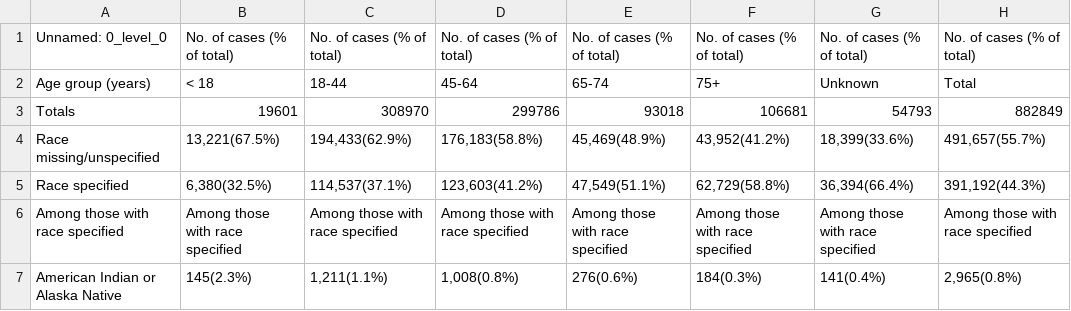
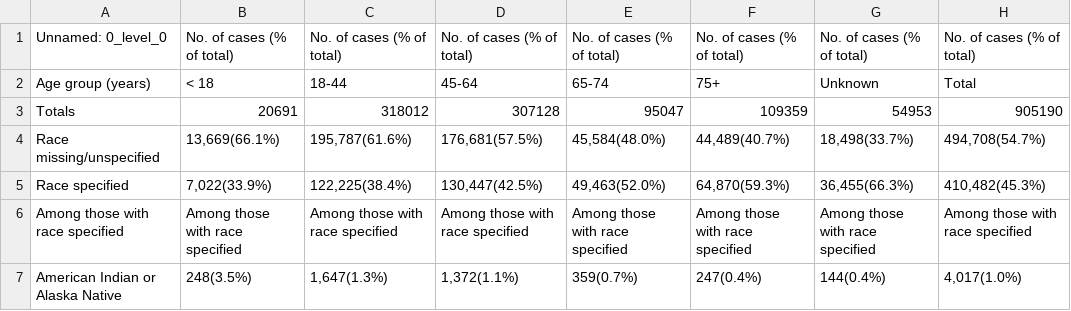
Before and after one commit to alext234/coronavirus-stats, a CSV file: data/cdc-us-cases-by-races-and-age-group.csv, drawn as a sheet; only a part is shown; the diff covers the shown part only.

```diff
--- a/data/cdc-us-cases-by-races-and-age-group.csv
+++ b/data/cdc-us-cases-by-races-and-age-group.csv
@@ -2,6 +2,6 @@ Unnamed: 0_level_0,No. of cases (% of total),No. of cases (% of total),No. of ca
 Age group (years),< 18,18-44,45-64,65-74,75+,Unknown,Total
-Totals,19601,308970,299786,93018,106681,54793,882849
-Race missing/unspecified,"13,221(67.5%)","194,433(62.9%)","176,183(58.8%)","45,469(48.9%)","43,952(41.2%)","18,399(33.6%)","491,657(55.7%)"
-Race specified,"6,380(32.5%)","114,537(37.1%)","123,603(41.2%)","47,549(51.1%)","62,729(58.8%)","36,394(66.4%)","391,192(44.3%)"
+Totals,20691,318012,307128,95047,109359,54953,905190
+Race missing/unspecified,"13,669(66.1%)","195,787(61.6%)","176,681(57.5%)","45,584(48.0%)","44,489(40.7%)","18,498(33.7%)","494,708(54.7%)"
+Race specified,"7,022(33.9%)","122,225(38.4%)","130,447(42.5%)","49,463(52.0%)","64,870(59.3%)","36,455(66.3%)","410,482(45.3%)"
 Among those with race specified,Among those with race specified,Among those with race specified,Among those with race specified,Among those with race specified,Among those with race specified,Among those with race specified,Among those with race specified
-American Indian or Alaska Native,145(2.3%),"1,211(1.1%)","1,008(0.8%)",276(0.6%),184(0.3%),141(0.4%),"2,965(0.8%)"
+American Indian or Alaska Native,248(3.5%),"1,647(1.3%)","1,372(1.1%)",359(0.7%),247(0.4%),144(0.4%),"4,017(1.0%)"
```
Also changed, not shown: 1 removed row and 61 edited cells elsewhere in this file, 9 other files.
